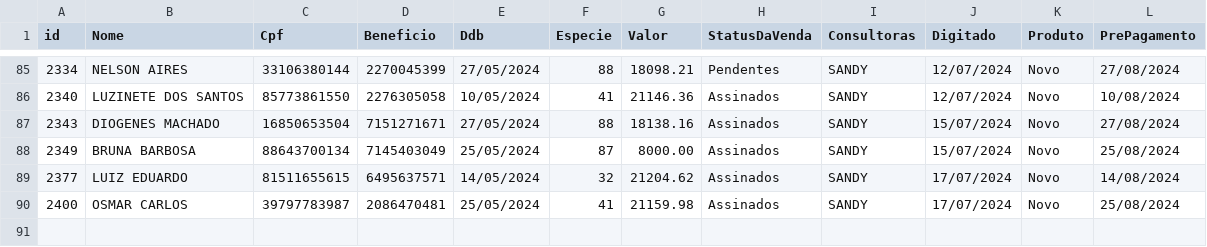
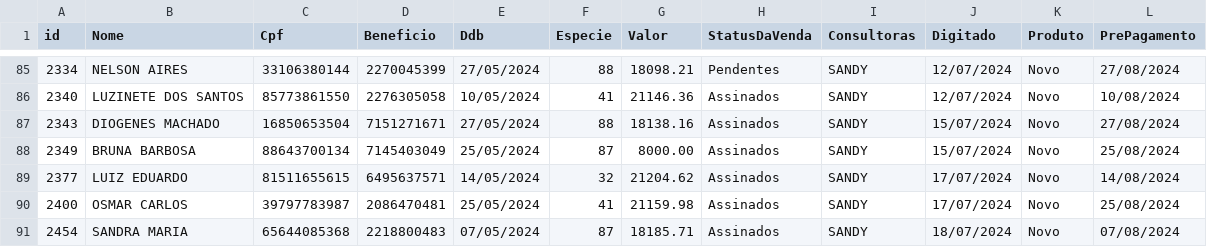
Before and after one commit to sousas2ds/clientes, a CSV file: clientes-sandy.csv, drawn as a sheet; only a part is shown, gaps mark what is left out; the diff names each change by its address in the sheet, - before the commit and + after, or states it on an @@ line.

Commit message:
Atualizando clientes-sandy.csv

```diff
--- a/clientes-sandy.csv
+++ b/clientes-sandy.csv
+row 91: 2454 | SANDRA MARIA | 65644085368 | 2218800483 | 07/05/2024 | 87 | 18185.71 | Assinados | SANDY | 18/07/2024 | Novo | 07/08/2024
```
